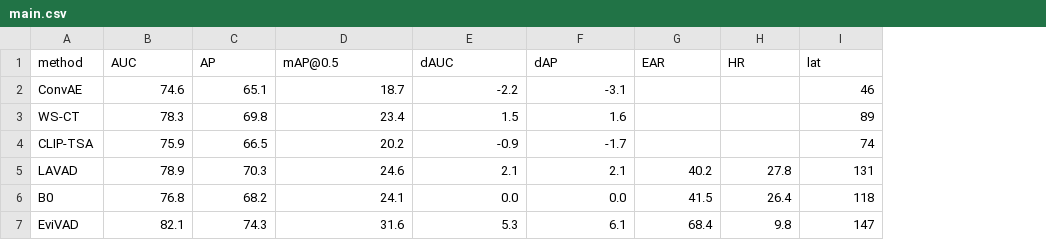
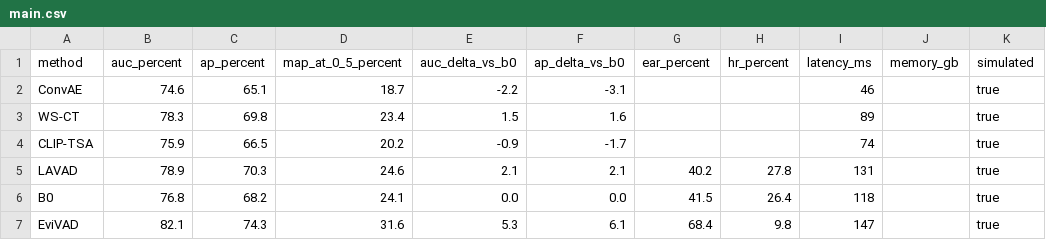
Before and after one commit to houchenfeng/Navivisor-webui, a CSV file: demo-packages/evivad-surveillance-demo/experiment/metrics/main.csv, drawn as a sheet; the diff names each change by its address in the sheet, - before the commit and + after, or states it on an @@ line.

```diff
--- a/demo-packages/evivad-surveillance-demo/experiment/metrics/main.csv
+++ b/demo-packages/evivad-surveillance-demo/experiment/metrics/main.csv
+column J (memory_gb), empty
+column K (simulated), rows 2-7: all true
-B1: AUC
+B1: auc_percent
-C1: AP
+C1: ap_percent
-D1: mAP@0.5
+D1: map_at_0_5_percent
-E1: dAUC
+E1: auc_delta_vs_b0
-F1: dAP
+F1: ap_delta_vs_b0
-G1: EAR
+G1: ear_percent
-H1: HR
+H1: hr_percent
-I1: lat
+I1: latency_ms
```
Also changed, not shown: 21 other files.
